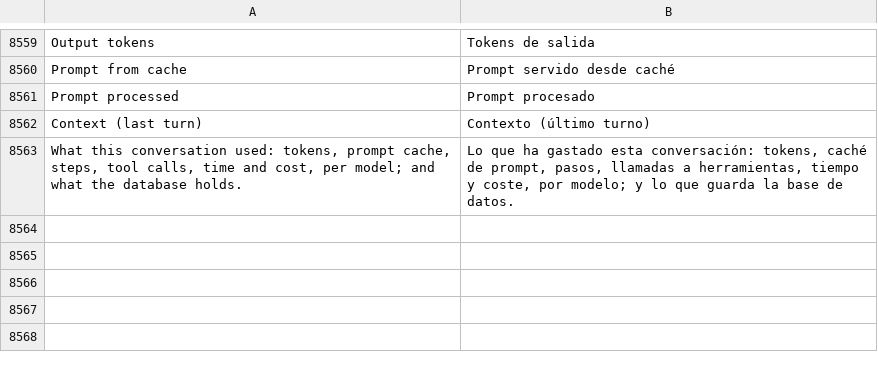
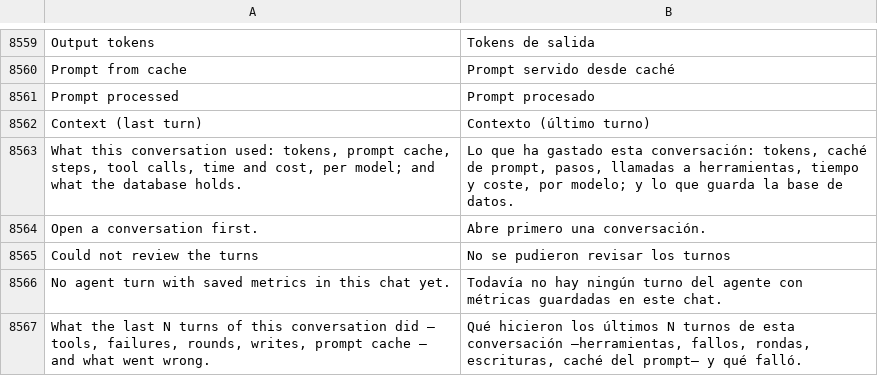
Before and after one commit to Luissalet/Faustus, a TSV file: docs/ui/i18n/es.tsv, drawn as a sheet; only a part is shown, gaps mark what is left out.

```diff
--- a/docs/ui/i18n/es.tsv
+++ b/docs/ui/i18n/es.tsv
@@ -8563 +8563,5 @@ Context (last turn)	Contexto (último turno)
 What this conversation used: tokens, prompt cache, steps, tool calls, time and cost, per model; and what the database holds.	Lo que ha gastado esta conversación: tokens, caché de prompt, pasos, llamadas a herramientas, tiempo y coste, por modelo; y lo que guarda la base de datos.
+Open a conversation first.	Abre primero una conversación.
+Could not review the turns	No se pudieron revisar los turnos
+No agent turn with saved metrics in this chat yet.	Todavía no hay ningún turno del agente con métricas guardadas en este chat.
+What the last N turns of this conversation did — tools, failures, rounds, writes, prompt cache — and what went wrong.	Qué hicieron los últimos N turnos de esta conversación —herramientas, fallos, rondas, escrituras, caché del prompt— y qué falló.
```
Also changed, not shown: 4 other files.
